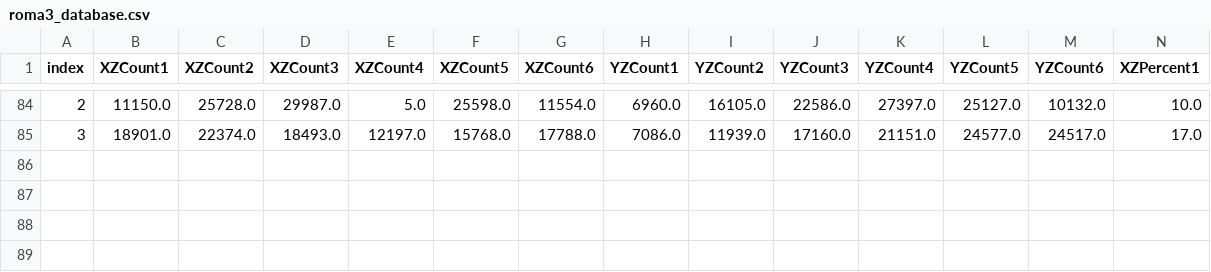
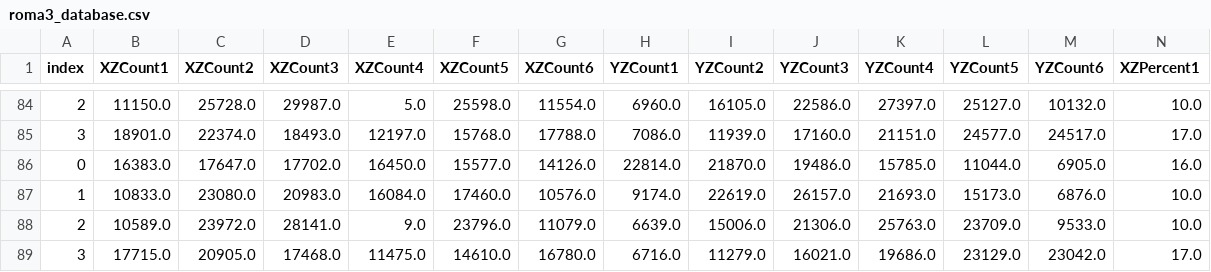
Before and after one commit to antonioiuliano2/crc_statistics, a CSV file: roma3_database.csv, drawn as a sheet; only a part is shown, gaps mark what is left out; rows hold the shown columns only; the diff names each change by its address in the sheet, - before the commit and + after, or states it on an @@ line.

```diff
--- a/roma3_database.csv
+++ b/roma3_database.csv
+row 86: 0 | 16383.0 | 17647.0 | 17702.0 | 16450.0 | 15577.0 | 14126.0 | 22814.0 | 21870.0 | 19486.0 | 15785.0 | 11044.0 | 6905.0 | 16.0
+row 87: 1 | 10833.0 | 23080.0 | 20983.0 | 16084.0 | 17460.0 | 10576.0 | 9174.0 | 22619.0 | 26157.0 | 21693.0 | 15173.0 | 6876.0 | 10.0
+row 88: 2 | 10589.0 | 23972.0 | 28141.0 | 9.0 | 23796.0 | 11079.0 | 6639.0 | 15006.0 | 21306.0 | 25763.0 | 23709.0 | 9533.0 | 10.0
+row 89: 3 | 17715.0 | 20905.0 | 17468.0 | 11475.0 | 14610.0 | 16780.0 | 6716.0 | 11279.0 | 16021.0 | 19686.0 | 23129.0 | 23042.0 | 17.0
```
Also changed, not shown: lngs_database.csv, sarrocchi_database.csv.
